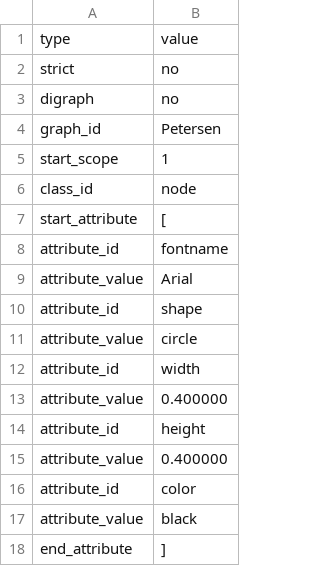
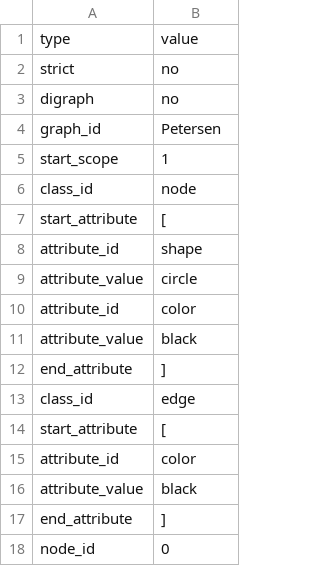
Before and after one commit to graphviz-perl/GraphViz2-Marpa-PathUtils, a CSV file: data/02.fixed.paths.in.csv, drawn as a sheet; only a part is shown; the shorter side is filled out with more unchanged rows.

Commit message:
Remove unused attributes from data/02.fixed.paths.in.gv

```diff
--- a/data/02.fixed.paths.in.csv
+++ b/data/02.fixed.paths.in.csv
@@ -7,10 +7,4 @@ class_id            , "node"
 start_attribute     , "["
-attribute_id        , "fontname"
-attribute_value     , "Arial"
 attribute_id        , "shape"
 attribute_value     , "circle"
-attribute_id        , "width"
-attribute_value     , "0.400000"
-attribute_id        , "height"
-attribute_value     , "0.400000"
 attribute_id        , "color"
```
Also changed, not shown: 3 other files.
